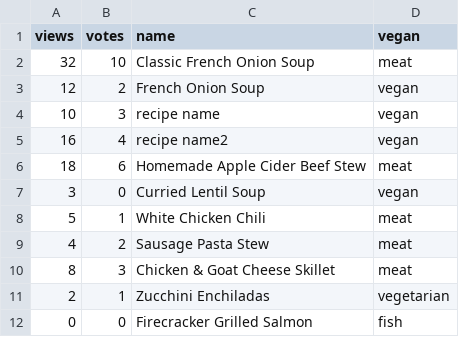
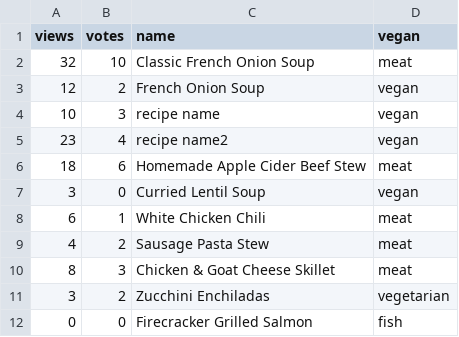
Before and after one commit to saor48/project4-cookbook, a CSV file: static/data/vav.csv, drawn as a sheet.

```diff
--- a/static/data/vav.csv
+++ b/static/data/vav.csv
@@ -4,9 +4,9 @@ views,votes,name,vegan
 10,3,recipe name,vegan
-16,4,recipe name2,vegan
+23,4,recipe name2,vegan
 18,6,Homemade Apple Cider Beef Stew ,meat
 3,0,Curried Lentil Soup,vegan
-5,1,White Chicken Chili,meat
+6,1,White Chicken Chili,meat
 4,2,Sausage Pasta Stew,meat
 8,3,Chicken & Goat Cheese Skillet,meat
-2,1,Zucchini Enchiladas,vegetarian
+3,2,Zucchini Enchiladas,vegetarian
 0,0,Firecracker Grilled Salmon,fish
```
Also changed, not shown: 3 other files.
